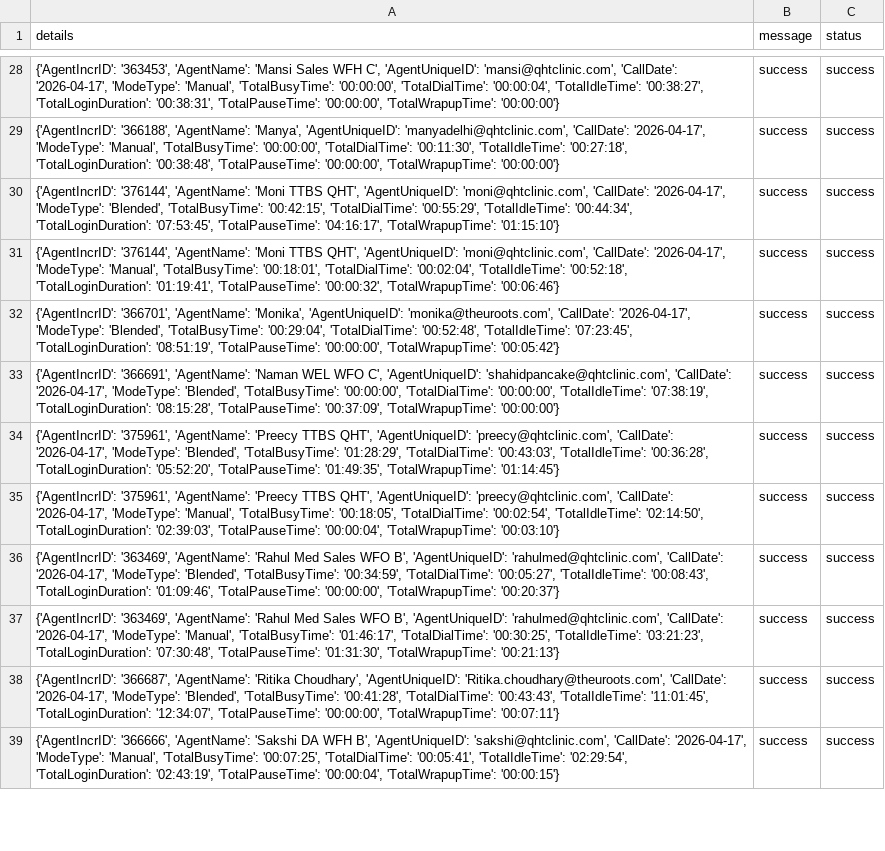
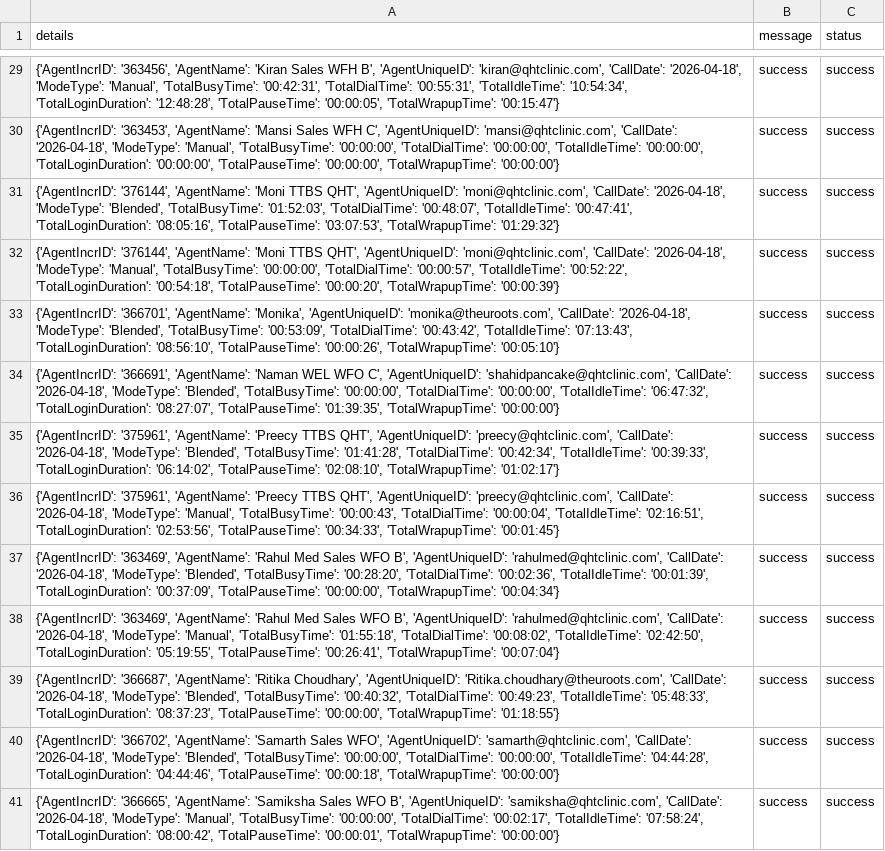
Before and after one commit to John-Cena-DEV/ozonetel_agents, a CSV file: report.csv, drawn as a sheet; only a part is shown, gaps mark what is left out; addresses are those after the commit; the diff covers the shown part only; the diff names each change by its address in the sheet, - before the commit and + after, or states it on an @@ line.

```diff
--- a/report.csv
+++ b/report.csv
-A29 (details): {'AgentIncrID': '363453', 'AgentName': 'Mansi Sales WFH C', 'AgentUniqueID': 'mansi@qhtclinic.com', 'CallDate': '2026-04-17', 'ModeType': 'Manual', 'TotalBusyTime': '00:00:00', 'TotalDialTime': '00:00:04', 'TotalIdleTime': '00:38:27', 'TotalLoginDuration': '00:38:31', 'TotalPauseTime': '00:00:00', 'TotalWrapupTime': '00:00:00'}
+A29 (details): {'AgentIncrID': '363456', 'AgentName': 'Kiran Sales WFH B', 'AgentUniqueID': 'kiran@qhtclinic.com', 'CallDate': '2026-04-18', 'ModeType': 'Manual', 'TotalBusyTime': '00:42:31', 'TotalDialTime': '00:55:31', 'TotalIdleTime': '10:54:34', 'TotalLoginDuration': '12:48:28', 'TotalPauseTime': '00:00:05', 'TotalWrapupTime': '00:15:47'}
-A30 (details): {'AgentIncrID': '366188', 'AgentName': 'Manya', 'AgentUniqueID': 'manyadelhi@qhtclinic.com', 'CallDate': '2026-04-17', 'ModeType': 'Manual', 'TotalBusyTime': '00:00:00', 'TotalDialTime': '00:11:30', 'TotalIdleTime': '00:27:18', 'TotalLoginDuration': '00:38:48', 'TotalPauseTime': '00:00:00',…
+A30 (details): {'AgentIncrID': '363453', 'AgentName': 'Mansi Sales WFH C', 'AgentUniqueID': 'mansi@qhtclinic.com', 'CallDate': '2026-04-18', 'ModeType': 'Manual', 'TotalBusyTime': '00:00:00', 'TotalDialTime': '00:00:00', 'TotalIdleTime': '00:00:00', 'TotalLoginDuration': '00:00:00', 'TotalPauseTime': '00:00:00',…
-A31 (details): …'moni@qhtclinic.com', 'CallDate': '2026-04-17', 'ModeType': 'Blended', 'TotalBusyTime': '00:42:15', 'TotalDialTime': '00:55:29', 'TotalIdleTime': '00:44:34', 'TotalLoginDuration': '07:53:45', 'TotalPauseTime': '04:16:17', 'TotalWrapupTime': '01:15:10'}
+A31 (details): …'moni@qhtclinic.com', 'CallDate': '2026-04-18', 'ModeType': 'Blended', 'TotalBusyTime': '01:52:03', 'TotalDialTime': '00:48:07', 'TotalIdleTime': '00:47:41', 'TotalLoginDuration': '08:05:16', 'TotalPauseTime': '03:07:53', 'TotalWrapupTime': '01:29:32'}
-A32 (details): …'moni@qhtclinic.com', 'CallDate': '2026-04-17', 'ModeType': 'Manual', 'TotalBusyTime': '00:18:01', 'TotalDialTime': '00:02:04', 'TotalIdleTime': '00:52:18', 'TotalLoginDuration': '01:19:41', 'TotalPauseTime': '00:00:32', 'TotalWrapupTime': '00:06:46'}
+A32 (details): …'moni@qhtclinic.com', 'CallDate': '2026-04-18', 'ModeType': 'Manual', 'TotalBusyTime': '00:00:00', 'TotalDialTime': '00:00:57', 'TotalIdleTime': '00:52:22', 'TotalLoginDuration': '00:54:18', 'TotalPauseTime': '00:00:20', 'TotalWrapupTime': '00:00:39'}
-A33 (details): …'monika@theuroots.com', 'CallDate': '2026-04-17', 'ModeType': 'Blended', 'TotalBusyTime': '00:29:04', 'TotalDialTime': '00:52:48', 'TotalIdleTime': '07:23:45', 'TotalLoginDuration': '08:51:19', 'TotalPauseTime': '00:00:00', 'TotalWrapupTime': '00:05:42'}
+A33 (details): …'monika@theuroots.com', 'CallDate': '2026-04-18', 'ModeType': 'Blended', 'TotalBusyTime': '00:53:09', 'TotalDialTime': '00:43:42', 'TotalIdleTime': '07:13:43', 'TotalLoginDuration': '08:56:10', 'TotalPauseTime': '00:00:26', 'TotalWrapupTime': '00:05:10'}
-A34 (details): …'shahidpancake@qhtclinic.com', 'CallDate': '2026-04-17', 'ModeType': 'Blended', 'TotalBusyTime': '00:00:00', 'TotalDialTime': '00:00:00', 'TotalIdleTime': '07:38:19', 'TotalLoginDuration': '08:15:28', 'TotalPauseTime': '00:37:09', 'TotalWrapupTime': '00:00:00'}
+A34 (details): …'shahidpancake@qhtclinic.com', 'CallDate': '2026-04-18', 'ModeType': 'Blended', 'TotalBusyTime': '00:00:00', 'TotalDialTime': '00:00:00', 'TotalIdleTime': '06:47:32', 'TotalLoginDuration': '08:27:07', 'TotalPauseTime': '01:39:35', 'TotalWrapupTime': '00:00:00'}
-A35 (details): …'preecy@qhtclinic.com', 'CallDate': '2026-04-17', 'ModeType': 'Blended', 'TotalBusyTime': '01:28:29', 'TotalDialTime': '00:43:03', 'TotalIdleTime': '00:36:28', 'TotalLoginDuration': '05:52:20', 'TotalPauseTime': '01:49:35', 'TotalWrapupTime': '01:14:45'}
+A35 (details): …'preecy@qhtclinic.com', 'CallDate': '2026-04-18', 'ModeType': 'Blended', 'TotalBusyTime': '01:41:28', 'TotalDialTime': '00:42:34', 'TotalIdleTime': '00:39:33', 'TotalLoginDuration': '06:14:02', 'TotalPauseTime': '02:08:10', 'TotalWrapupTime': '01:02:17'}
-A36 (details): …'preecy@qhtclinic.com', 'CallDate': '2026-04-17', 'ModeType': 'Manual', 'TotalBusyTime': '00:18:05', 'TotalDialTime': '00:02:54', 'TotalIdleTime': '02:14:50', 'TotalLoginDuration': '02:39:03', 'TotalPauseTime': '00:00:04', 'TotalWrapupTime': '00:03:10'}
+A36 (details): …'preecy@qhtclinic.com', 'CallDate': '2026-04-18', 'ModeType': 'Manual', 'TotalBusyTime': '00:00:43', 'TotalDialTime': '00:00:04', 'TotalIdleTime': '02:16:51', 'TotalLoginDuration': '02:53:56', 'TotalPauseTime': '00:34:33', 'TotalWrapupTime': '00:01:45'}
-A37 (details): …'rahulmed@qhtclinic.com', 'CallDate': '2026-04-17', 'ModeType': 'Blended', 'TotalBusyTime': '00:34:59', 'TotalDialTime': '00:05:27', 'TotalIdleTime': '00:08:43', 'TotalLoginDuration': '01:09:46', 'TotalPauseTime': '00:00:00', 'TotalWrapupTime': '00:20:37'}
+A37 (details): …'rahulmed@qhtclinic.com', 'CallDate': '2026-04-18', 'ModeType': 'Blended', 'TotalBusyTime': '00:28:20', 'TotalDialTime': '00:02:36', 'TotalIdleTime': '00:01:39', 'TotalLoginDuration': '00:37:09', 'TotalPauseTime': '00:00:00', 'TotalWrapupTime': '00:04:34'}
-A38 (details): …'rahulmed@qhtclinic.com', 'CallDate': '2026-04-17', 'ModeType': 'Manual', 'TotalBusyTime': '01:46:17', 'TotalDialTime': '00:30:25', 'TotalIdleTime': '03:21:23', 'TotalLoginDuration': '07:30:48', 'TotalPauseTime': '01:31:30', 'TotalWrapupTime': '00:21:13'}
+A38 (details): …'rahulmed@qhtclinic.com', 'CallDate': '2026-04-18', 'ModeType': 'Manual', 'TotalBusyTime': '01:55:18', 'TotalDialTime': '00:08:02', 'TotalIdleTime': '02:42:50', 'TotalLoginDuration': '05:19:55', 'TotalPauseTime': '00:26:41', 'TotalWrapupTime': '00:07:04'}
-A39 (details): …'Ritika.choudhary@theuroots.com', 'CallDate': '2026-04-17', 'ModeType': 'Blended', 'TotalBusyTime': '00:41:28', 'TotalDialTime': '00:43:43', 'TotalIdleTime': '11:01:45', 'TotalLoginDuration': '12:34:07', 'TotalPauseTime': '00:00:00', 'TotalWrapupTime': '00:07:11'}
+A39 (details): …'Ritika.choudhary@theuroots.com', 'CallDate': '2026-04-18', 'ModeType': 'Blended', 'TotalBusyTime': '00:40:32', 'TotalDialTime': '00:49:23', 'TotalIdleTime': '05:48:33', 'TotalLoginDuration': '08:37:23', 'TotalPauseTime': '00:00:00', 'TotalWrapupTime': '01:18:55'}
+row 40: {'AgentIncrID': '366702', 'AgentName': 'Samarth Sales WFO', 'AgentUniqueID': 'samarth@qhtclinic.com', 'CallDate': '2026-04-18', 'ModeType': 'Blended', 'TotalBusyTime': '00:00:00', 'TotalDialTime': '00:00:00', 'TotalIdleTime': '04:44:28', 'TotalLoginDuration': '04:44:46', 'TotalPauseTime': '00:00:18', 'TotalWrapupTime': '00:00:00'} | success | success
-A41 (details): {'AgentIncrID': '366666', 'AgentName': 'Sakshi DA WFH B', 'AgentUniqueID': 'sakshi@qhtclinic.com', 'CallDate': '2026-04-17', 'ModeType': 'Manual', 'TotalBusyTime': '00:07:25', 'TotalDialTime': '00:05:41', 'TotalIdleTime': '02:29:54', 'TotalLoginDuration': '02:43:19', 'TotalPauseTime': '00:00:04', 'TotalWrapupTime': '00:00:15'}
+A41 (details): {'AgentIncrID': '366665', 'AgentName': 'Samiksha Sales WFO B', 'AgentUniqueID': 'samiksha@qhtclinic.com', 'CallDate': '2026-04-18', 'ModeType': 'Manual', 'TotalBusyTime': '00:00:00', 'TotalDialTime': '00:02:17', 'TotalIdleTime': '07:58:24', 'TotalLoginDuration': '08:00:42', 'TotalPauseTime': '00:00:01', 'TotalWrapupTime': '00:00:00'}
```
Also changed, not shown: 1 added row, 1 removed row and 38 edited cells elsewhere in this file.
